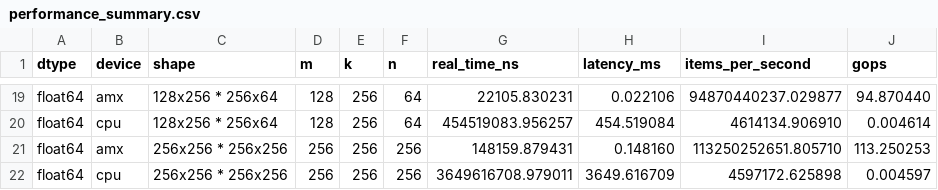
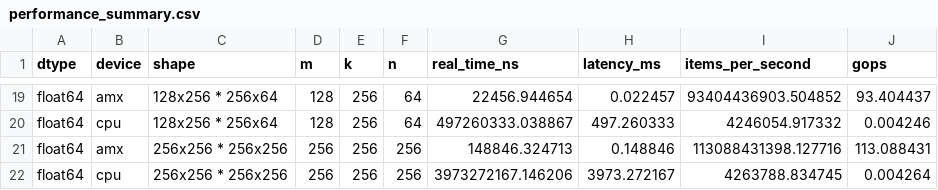
Before and after one commit to gsukhanov/apple-fast-inference, a CSV file: docs/static/generated/performance_summary.csv, drawn as a sheet; only a part is shown, gaps mark what is left out; the diff covers the shown part only; the diff names each change by its address in the sheet, - before the commit and + after, or states it on an @@ line.

```diff
--- a/docs/static/generated/performance_summary.csv
+++ b/docs/static/generated/performance_summary.csv
-G19 (real_time_ns): 22105.830231
+G19 (real_time_ns): 22456.944654
-H19 (latency_ms): 0.022106
+H19 (latency_ms): 0.022457
-I19 (items_per_second): 94870440237.029877
+I19 (items_per_second): 93404436903.504852
-J19 (gops): 94.870440
+J19 (gops): 93.404437
-G20 (real_time_ns): 454519083.956257
+G20 (real_time_ns): 497260333.038867
-H20 (latency_ms): 454.519084
+H20 (latency_ms): 497.260333
-I20 (items_per_second): 4614134.906910
+I20 (items_per_second): 4246054.917332
-J20 (gops): 0.004614
+J20 (gops): 0.004246
-G21 (real_time_ns): 148159.879431
+G21 (real_time_ns): 148846.324713
-H21 (latency_ms): 0.148160
+H21 (latency_ms): 0.148846
-I21 (items_per_second): 113250252651.805710
+I21 (items_per_second): 113088431398.127716
-J21 (gops): 113.250253
+J21 (gops): 113.088431
-G22 (real_time_ns): 3649616708.979011
+G22 (real_time_ns): 3973272167.146206
-H22 (latency_ms): 3649.616709
+H22 (latency_ms): 3973.272167
-I22 (items_per_second): 4597172.625898
+I22 (items_per_second): 4263788.834745
-J22 (gops): 0.004597
+J22 (gops): 0.004264
```
Also changed, not shown: 62 edited cells elsewhere in this file, 44 other files.
